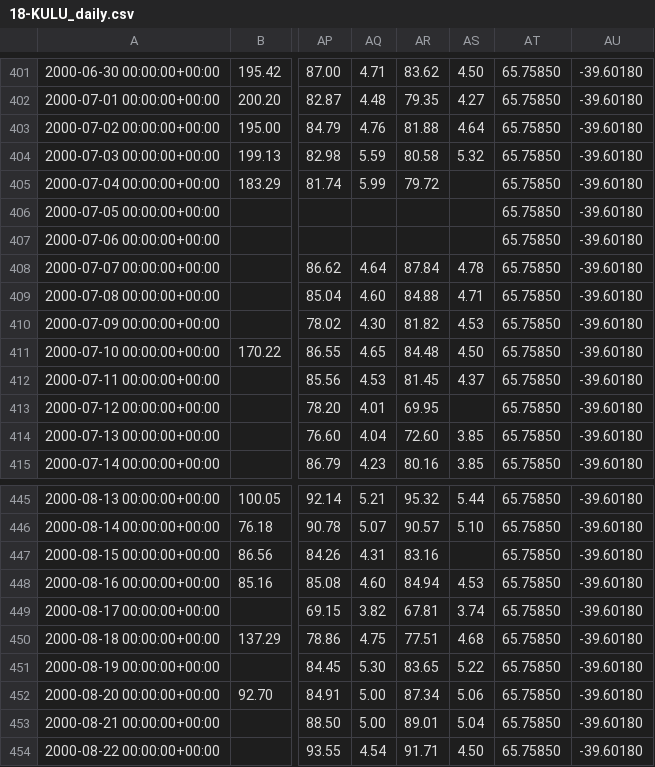
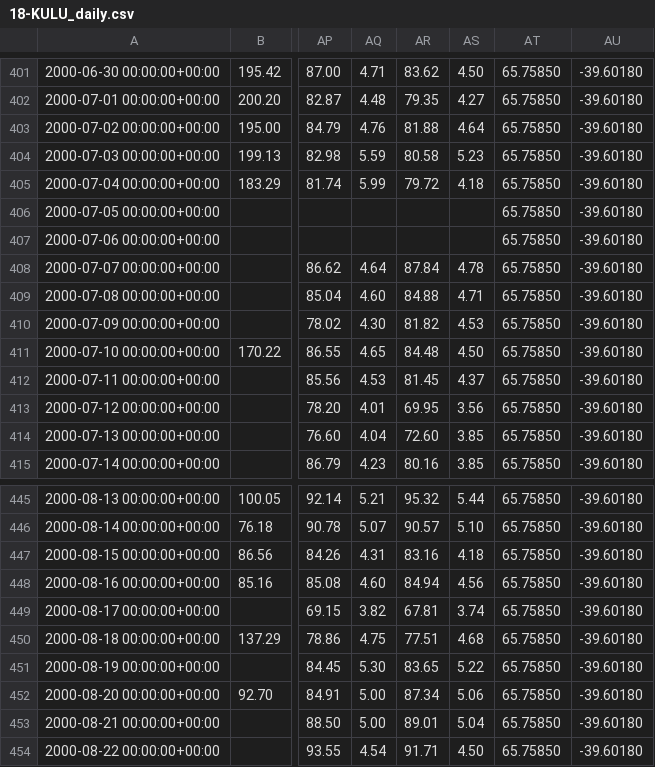
Before and after one commit to GEUS-Glaciology-and-Climate/GC-Net-level-1-data-processing, a CSV file: L1/18-KULU_daily.csv, drawn as a sheet; only a part is shown, gaps mark what is left out; the diff names each change by its address in the sheet, - before the commit and + after, or states it on an @@ line.

```diff
--- a/L1/18-KULU_daily.csv
+++ b/L1/18-KULU_daily.csv
-AS404: 5.32
+AS404: 5.23
-AS405: (empty)
+AS405: 4.18
-AS413: (empty)
+AS413: 3.56
-AS447: (empty)
+AS447: 4.18
-AS448: 4.53
+AS448: 4.56
```
Also changed, not shown: L1/14-NGRIP_daily.csv, L1/24-EastGRIP_daily.csv, 21 other files.
